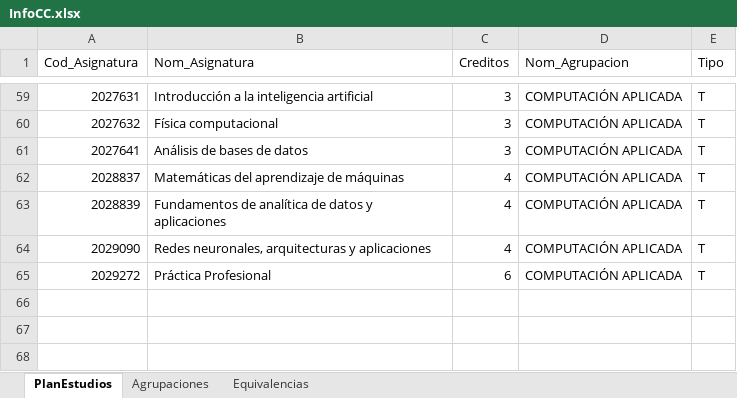
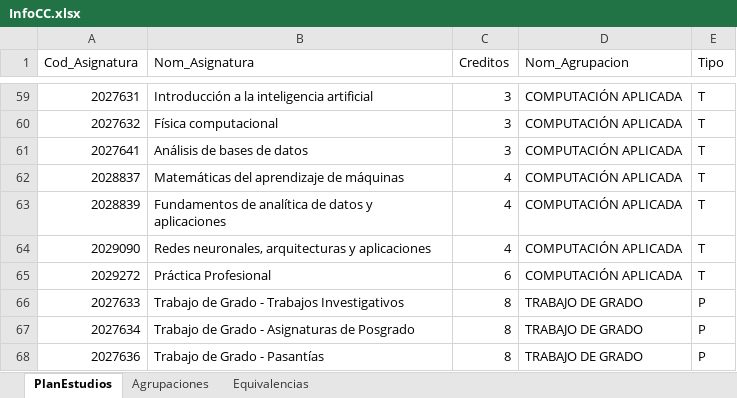
Before and after one commit to DarkNightSoldier/DTApp, an Excel workbook: InfoCC.xlsx, sheet PlanEstudios, drawn as a sheet; only a part is shown, gaps mark what is left out; values as stored, in another font and other column widths than the file's, no borders; the diff names each change by its address in the sheet, - before the commit and + after, or states it on an @@ line.

Commit message:
Generación del Estudio DT

```diff
--- a/InfoCC.xlsx (sheet PlanEstudios)
+++ b/InfoCC.xlsx (sheet PlanEstudios)
+row 66: 2027633 | Trabajo de Grado - Trabajos Investigativos | 8 | TRABAJO DE GRADO | P
+row 67: 2027634 | Trabajo de Grado - Asignaturas de Posgrado | 8 | TRABAJO DE GRADO | P
+row 68: 2027636 | Trabajo de Grado - Pasantías | 8 | TRABAJO DE GRADO | P
```
Also changed, not shown: sheet Agrupaciones, 7 other files.
